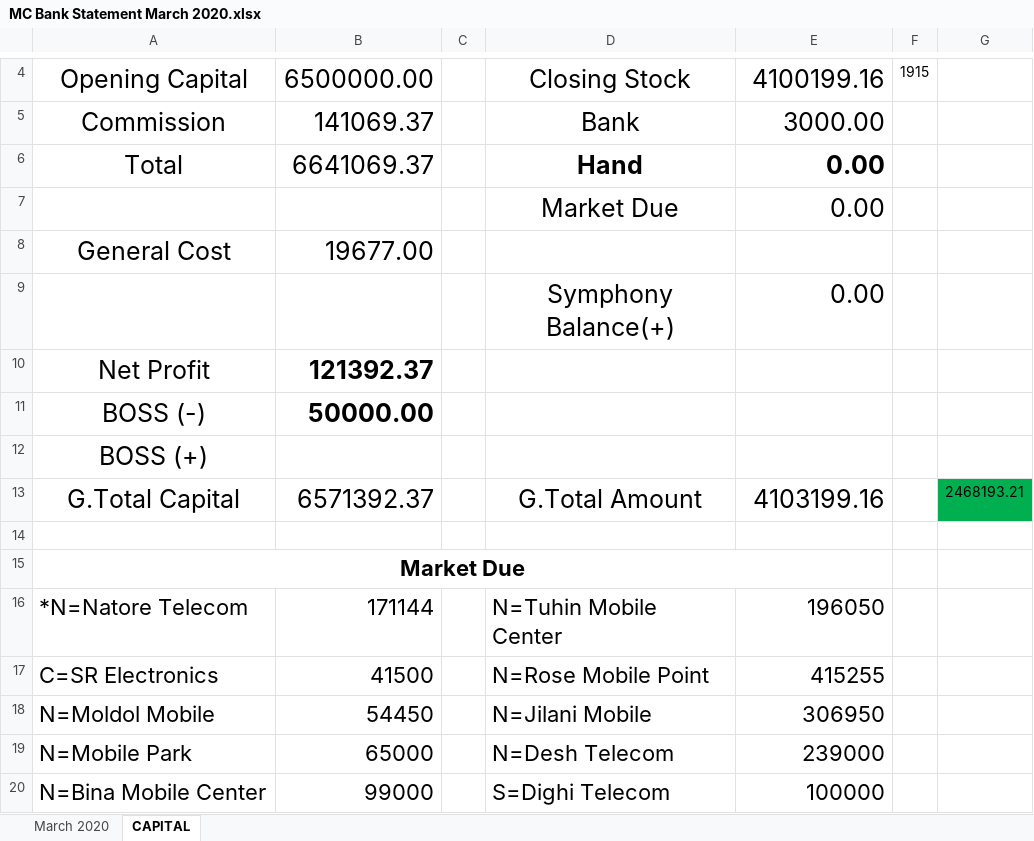
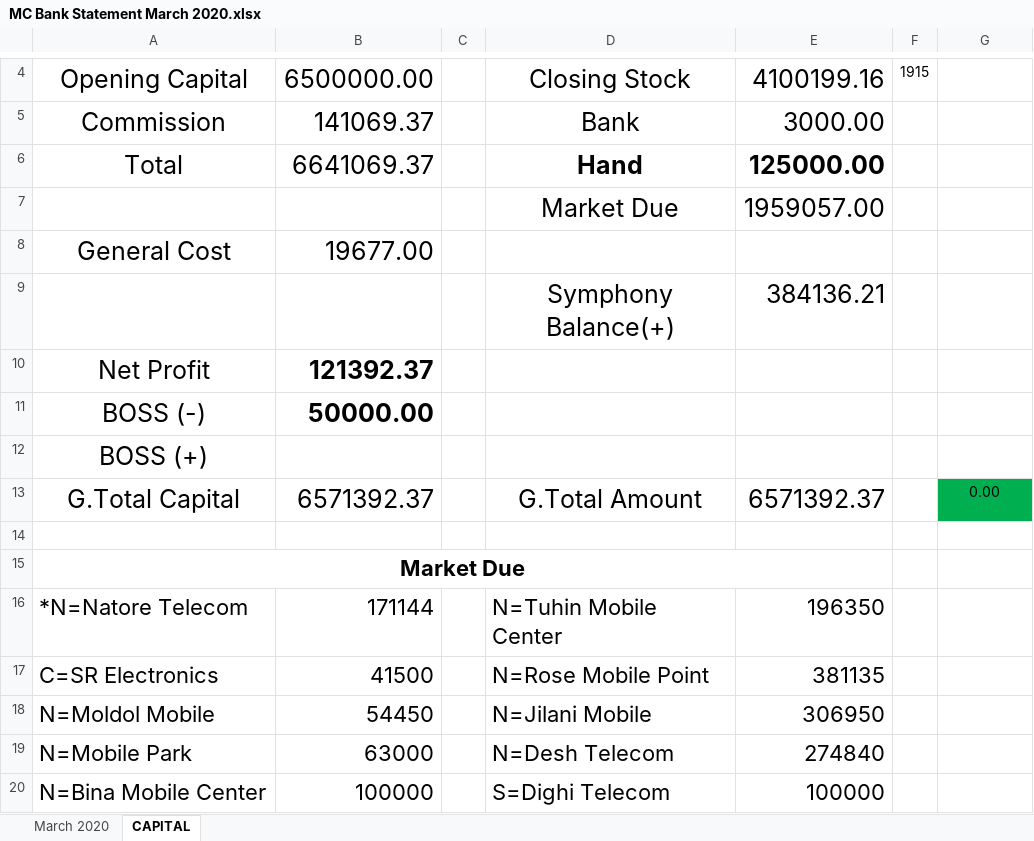
Before and after one commit to rahinul/Mugdho-Corporation, an Excel workbook: 2020/March/All Details/19.03.2020/MC Bank Statement March 2020.xlsx, sheet CAPITAL, drawn as a sheet; only a part is shown, gaps mark what is left out; values as stored, in another font and other column widths than the file's, no borders; the diff names each change by its address in the sheet, - before the commit and + after, or states it on an @@ line.

```diff
--- a/2020/March/All Details/19.03.2020/MC Bank Statement March 2020.xlsx (sheet CAPITAL)
+++ b/2020/March/All Details/19.03.2020/MC Bank Statement March 2020.xlsx (sheet CAPITAL)
-E6: 0.00
+E6: 125000.00
-E7: 0.00
+E7: 1959057.00
-E9: 0.00
+E9: 384136.21
-E13: 4103199.16
+E13: 6571392.37
-G13: 2468193.21
+G13: 0.00
-E16: 196050
+E16: 196350
-E17: 415255
+E17: 381135
-B19: 65000
+B19: 63000
-E19: 239000
+E19: 274840
-B20: 99000
+B20: 100000
```
Also changed, not shown: charts or pictures, 2020/March/All Details/19.03.2020/MC Balance Transfer March 2020.xlsx.
